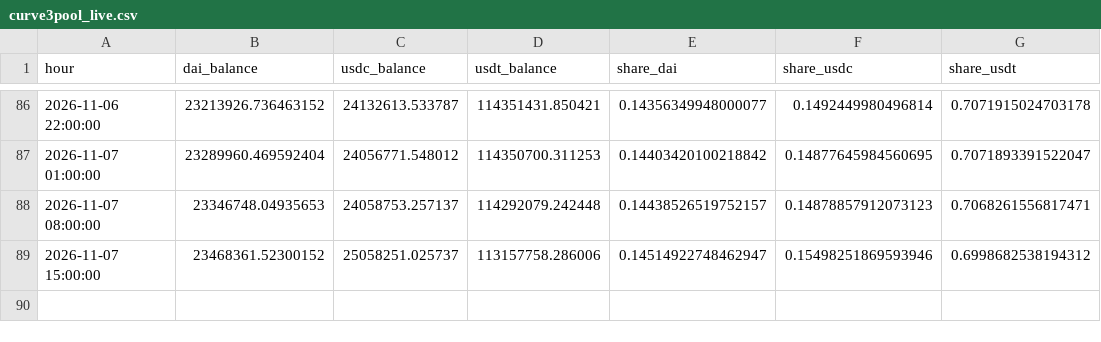
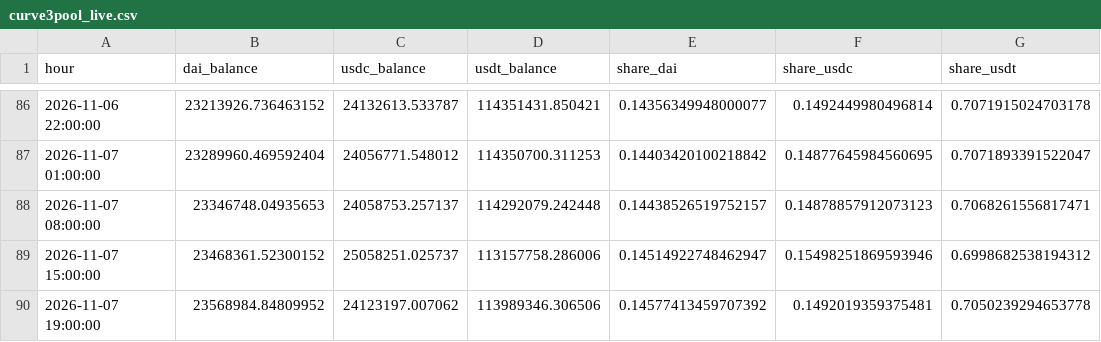
Before and after one commit to ohope0211/stablecoin-depeg-ews, a CSV file: data/live/curve3pool_live.csv, drawn as a sheet; only a part is shown, gaps mark what is left out.

```diff
--- a/data/live/curve3pool_live.csv
+++ b/data/live/curve3pool_live.csv
@@ -89 +89,2 @@ hour,dai_balance,usdc_balance,usdt_balance,share_dai,share_usdc,share_usdt
 2026-11-07 15:00:00,23468361.52300152,25058251.025737,113157758.286006,0.14514922748462947,0.15498251869593946,0.6998682538194312
+2026-11-07 19:00:00,23568984.84809952,24123197.007062,113989346.306506,0.14577413459707392,0.1492019359375481,0.7050239294653778
```
Also changed, not shown: data/live/latest.csv, 1 other file.
